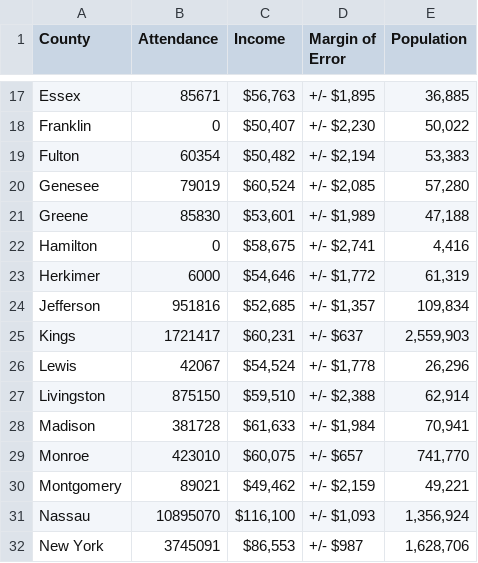
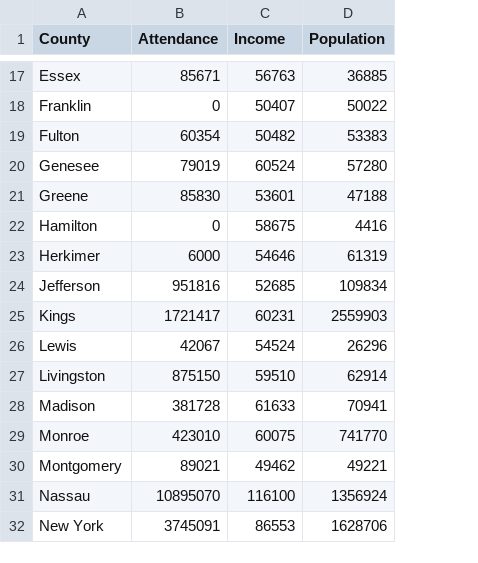
Before and after one commit to makintha/project2-group3, a CSV file: CleanedData/county_attendance_income_pop.csv, drawn as a sheet; only a part is shown, gaps mark what is left out; removed rows and columns are numbered as before the commit, all else as after; the diff covers the shown part only; the diff names each change by its address in the sheet, - before the commit and + after, or states it on an @@ line.

```diff
--- a/CleanedData/county_attendance_income_pop.csv
+++ b/CleanedData/county_attendance_income_pop.csv
-column D (Margin of Error), rows 17-32: +/- $1,895 | +/- $2,230 | +/- $2,194 | +/- $2,085 | +/- $1,989 | +/- $2,741 | +/- $1,772 | +/- $1,357 | +/- $637 | +/- $1,778 | +/- $2,388 | +/- $1,984 | +/- $657 | +/- $2,159 | +/- $1,093 | +/- $987
-C17 (Income): $56,763
+C17 (Income): 56763
-D17 (Population): 36,885
+D17 (Population): 36885
-C18 (Income): $50,407
+C18 (Income): 50407
-D18 (Population): 50,022
+D18 (Population): 50022
-C19 (Income): $50,482
+C19 (Income): 50482
-D19 (Population): 53,383
+D19 (Population): 53383
-C20 (Income): $60,524
+C20 (Income): 60524
-D20 (Population): 57,280
+D20 (Population): 57280
-C21 (Income): $53,601
+C21 (Income): 53601
-D21 (Population): 47,188
+D21 (Population): 47188
-C22 (Income): $58,675
+C22 (Income): 58675
-D22 (Population): 4,416
+D22 (Population): 4416
-C23 (Income): $54,646
+C23 (Income): 54646
-D23 (Population): 61,319
+D23 (Population): 61319
-C24 (Income): $52,685
+C24 (Income): 52685
-D24 (Population): 109,834
+D24 (Population): 109834
-C25 (Income): $60,231
+C25 (Income): 60231
-D25 (Population): 2,559,903
+D25 (Population): 2559903
-C26 (Income): $54,524
+C26 (Income): 54524
-D26 (Population): 26,296
+D26 (Population): 26296
-C27 (Income): $59,510
+C27 (Income): 59510
-D27 (Population): 62,914
+D27 (Population): 62914
-C28 (Income): $61,633
+C28 (Income): 61633
-D28 (Population): 70,941
+D28 (Population): 70941
-C29 (Income): $60,075
+C29 (Income): 60075
-D29 (Population): 741,770
+D29 (Population): 741770
-C30 (Income): $49,462
+C30 (Income): 49462
-D30 (Population): 49,221
+D30 (Population): 49221
-C31 (Income): $116,100
+C31 (Income): 116100
-D31 (Population): 1,356,924
+D31 (Population): 1356924
-C32 (Income): $86,553
+C32 (Income): 86553
-D32 (Population): 1,628,706
+D32 (Population): 1628706
```
Also changed, not shown: 92 edited cells elsewhere in this file, 2 other files.
